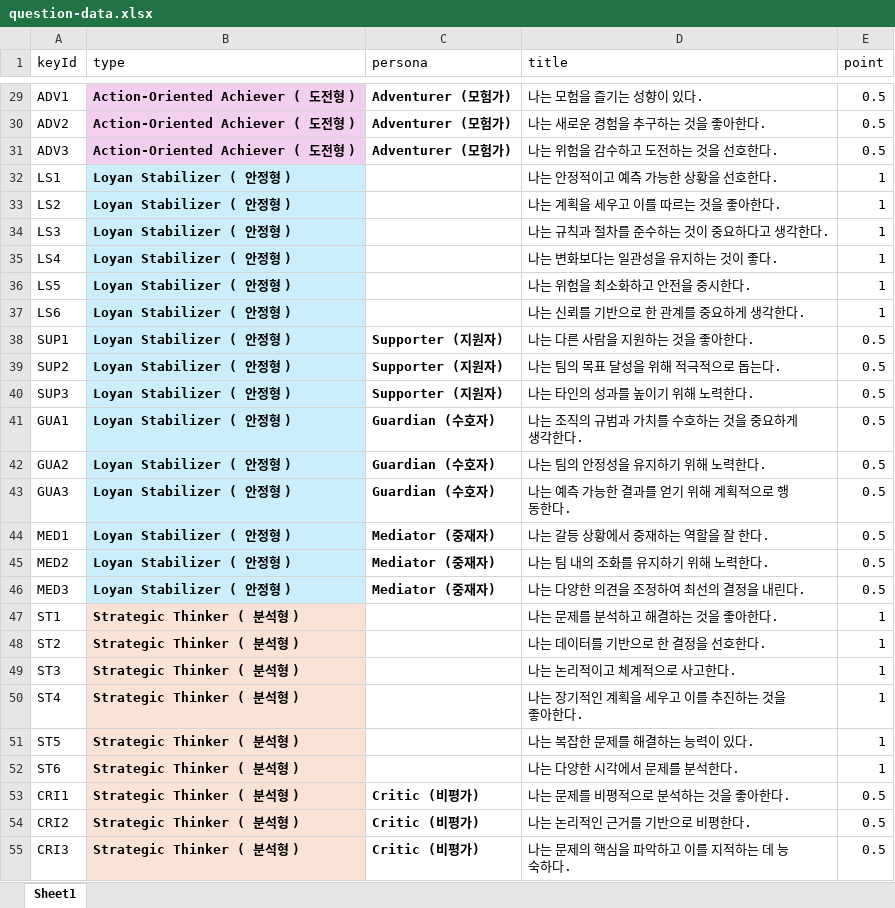
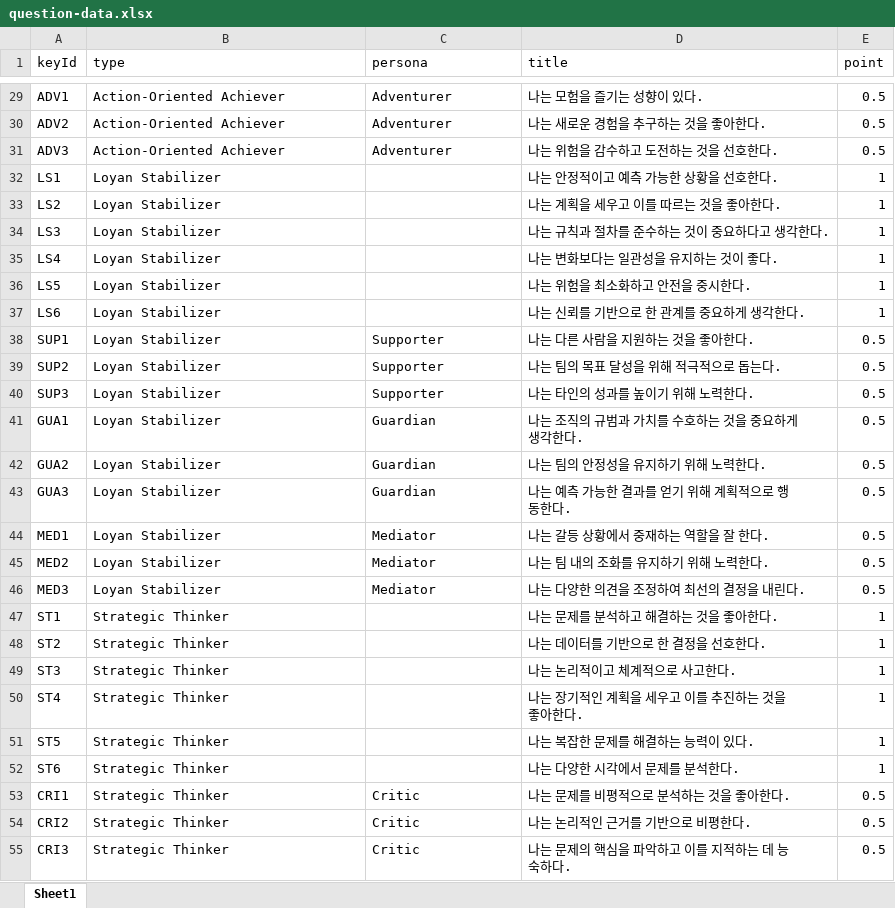
Before and after one commit to seorinn/SEAL-project, an Excel workbook: public/question-data.xlsx, sheet Sheet1, drawn as a sheet; only a part is shown, gaps mark what is left out; values as stored, in another font and other column widths than the file's, no borders; the diff covers the shown part only; the diff names each change by its address in the sheet, - before the commit and + after, or states it on an @@ line.

```diff
--- a/public/question-data.xlsx (sheet Sheet1)
+++ b/public/question-data.xlsx (sheet Sheet1)
-B29:B31 (type): Action-Oriented Achiever ( 도전형 )
+B29:B31 (type): Action-Oriented Achiever
-B29:B31 fill: #F2CFEE
+B29:B31 fill: none
-B29:C31 bold: on
+B29:C31 bold: off
-C29:C31 (persona): Adventurer (모험가)
+C29:C31 (persona): Adventurer
-B32:B46 (type): Loyan Stabilizer ( 안정형 )
+B32:B46 (type): Loyan Stabilizer
-B32:B46 fill: #CAEEFB
+B32:B46 fill: none
-B32:B37 bold: on
+B32:B37 bold: off
-B38:C46 bold: on
+B38:C46 bold: off
-C38:C40 (persona): Supporter (지원자)
+C38:C40 (persona): Supporter
-C41:C43 (persona): Guardian (수호자)
+C41:C43 (persona): Guardian
-C44:C46 (persona): Mediator (중재자)
+C44:C46 (persona): Mediator
-B47:B55 (type): Strategic Thinker ( 분석형 )
+B47:B55 (type): Strategic Thinker
-B47:B52 bold: on
+B47:B52 bold: off
-B47:B55 fill: #FAE3D6
+B47:B55 fill: none
-B53:C55 bold: on
+B53:C55 bold: off
-C53:C55 (persona): Critic (비평가)
+C53:C55 (persona): Critic
```
Also changed, not shown: 54 edited cells and cell formats elsewhere in this sheet, 9 other files.
